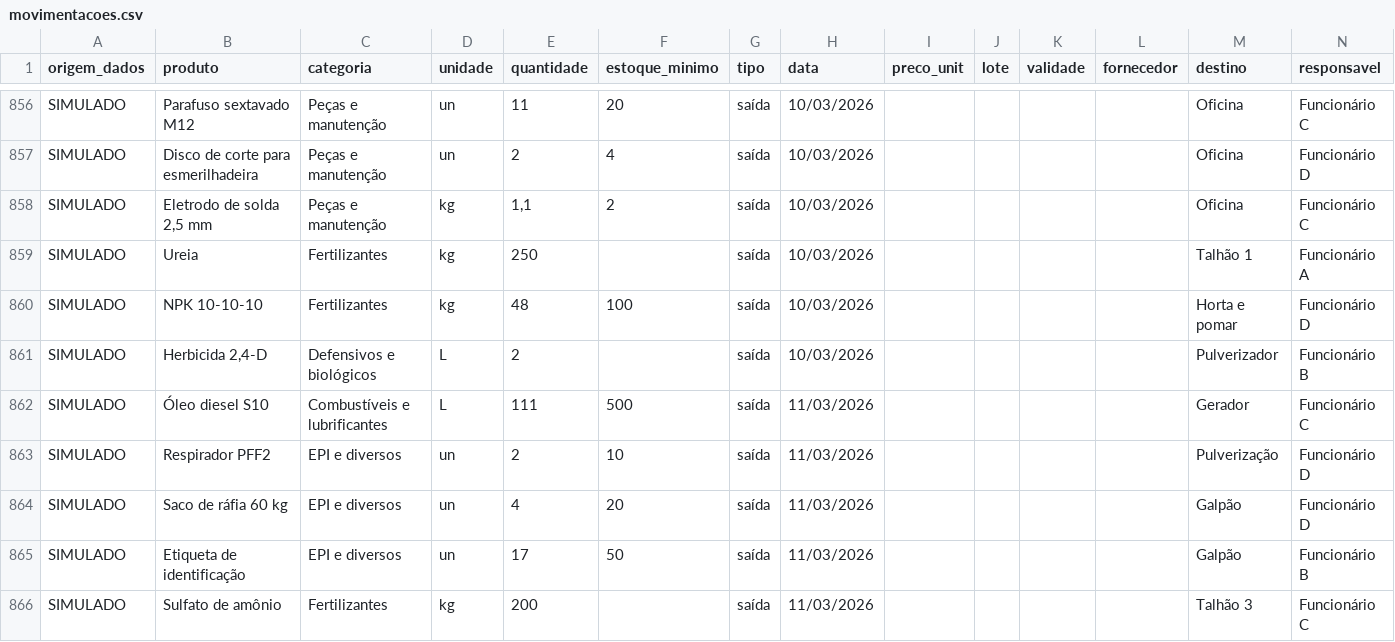
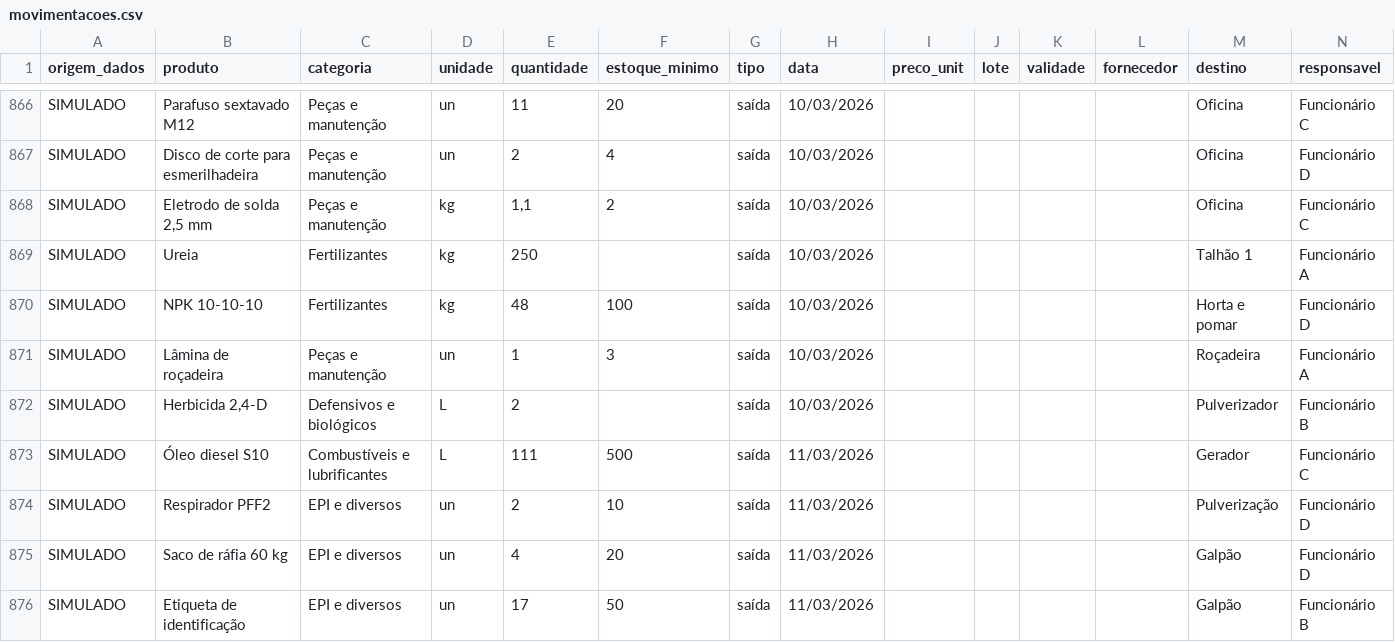
Before and after one commit to Trirreme-Tri/tetrarreme-agrohack-dois-mil-e-vinte-e-seis, a CSV file: data/simulados/movimentacoes.csv, drawn as a sheet; only a part is shown, gaps mark what is left out; the shorter side is filled out with more unchanged rows; the diff covers the shown part only.

```diff
--- a/data/simulados/movimentacoes.csv
+++ b/data/simulados/movimentacoes.csv
@@ -860,2 +870,3 @@ SIMULADO;Ureia;Fertilizantes;kg;250;;saída;10/03/2026;;;;;Talhão 1;Funcionári
 SIMULADO;NPK 10-10-10;Fertilizantes;kg;48;100;saída;10/03/2026;;;;;Horta e pomar;Funcionário D
+SIMULADO;Lâmina de roçadeira;Peças e manutenção;un;1;3;saída;10/03/2026;;;;;Roçadeira;Funcionário A
 SIMULADO;Herbicida 2,4-D;Defensivos e biológicos;L;2;;saída;10/03/2026;;;;;Pulverizador;Funcionário B
```
Also changed, not shown: 10 added rows elsewhere in this file, 23 other files.
